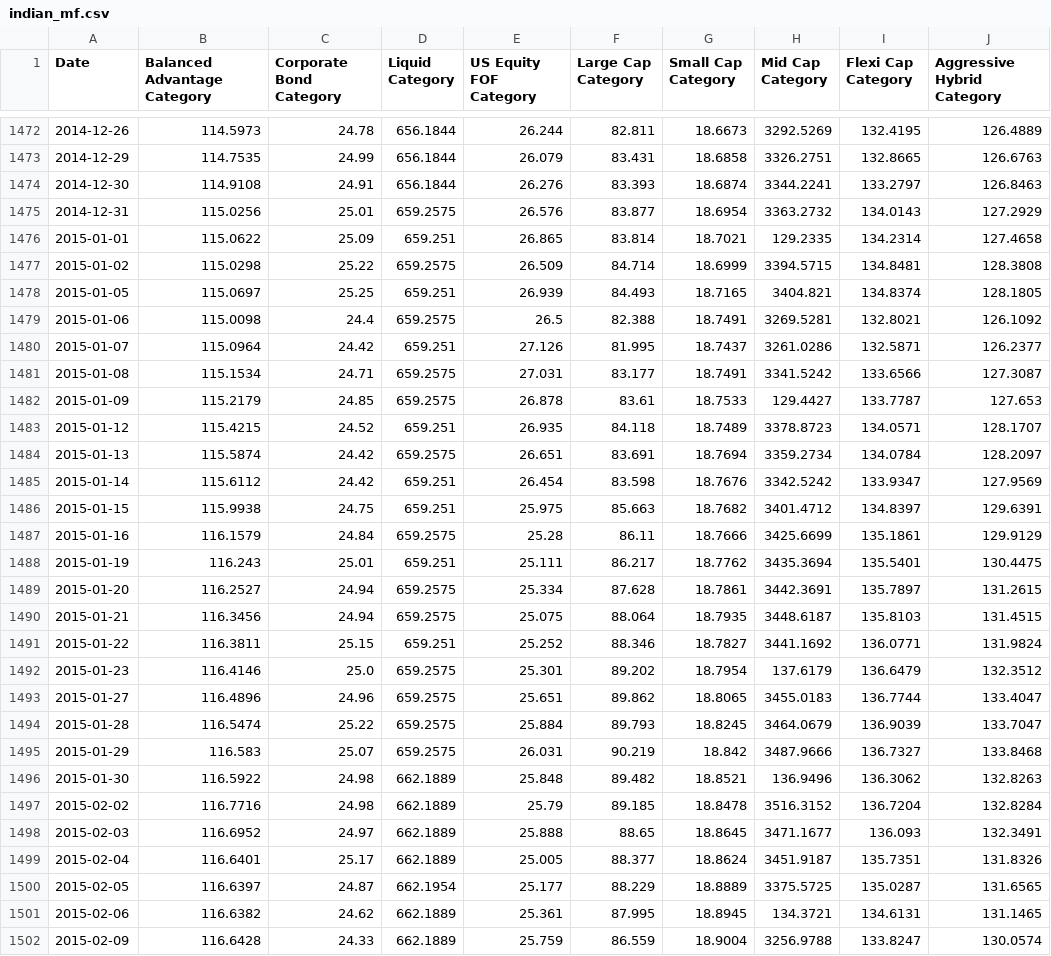
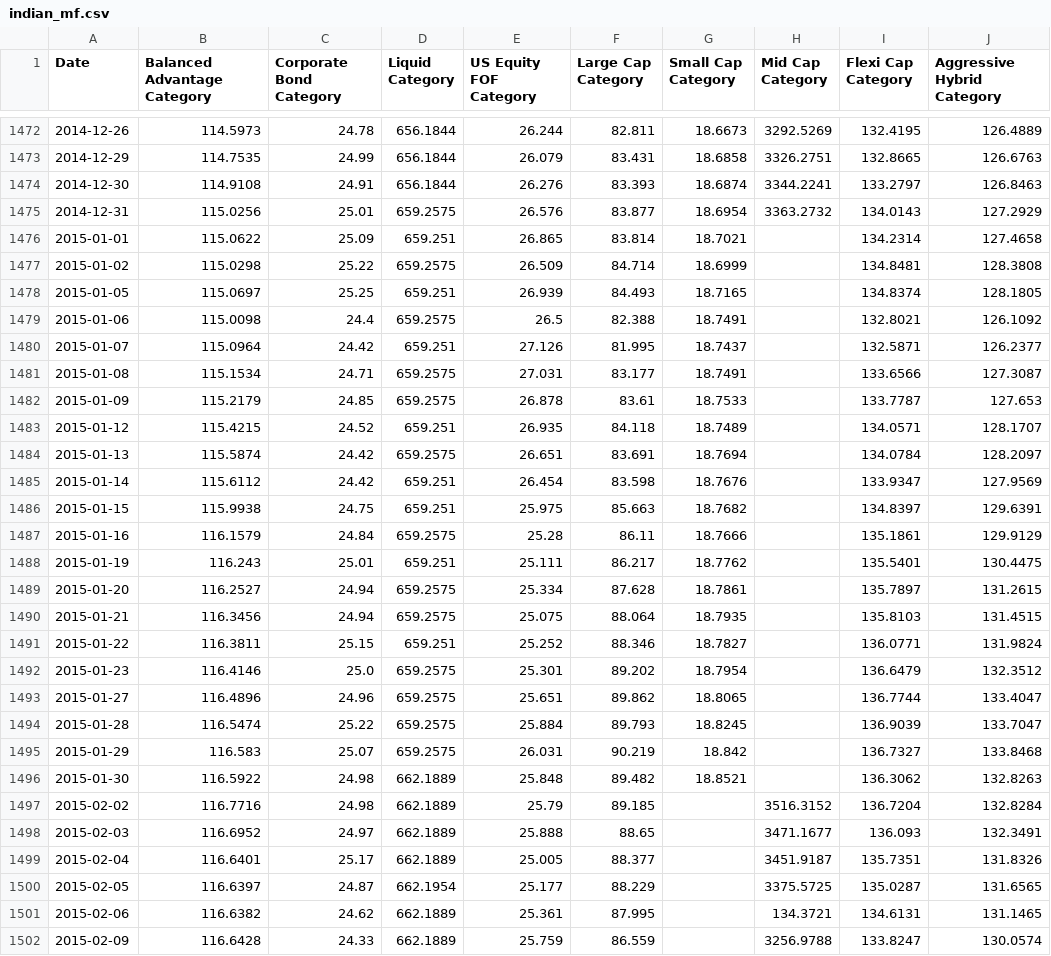
Before and after one commit to tanvigandhi1008/scripbox-seasonality-dashboard, a CSV file: data/raw/indian_mf.csv, drawn as a sheet; only a part is shown, gaps mark what is left out; the diff covers the shown part only.

```diff
--- a/data/raw/indian_mf.csv
+++ b/data/raw/indian_mf.csv
@@ -1475,28 +1475,28 @@ Date,Balanced Advantage Category,Corporate Bond Category,Liquid Category,US Equi
 2014-12-31,115.0256,25.01,659.2575,26.576,83.877,18.6954,3363.2732,134.0143,127.2929
-2015-01-01,115.0622,25.09,659.251,26.865,83.814,18.7021,129.2335,134.2314,127.4658
-2015-01-02,115.0298,25.22,659.2575,26.509,84.714,18.6999,3394.5715,134.8481,128.3808
-2015-01-05,115.0697,25.25,659.251,26.939,84.493,18.7165,3404.821,134.8374,128.1805
-2015-01-06,115.0098,24.4,659.2575,26.5,82.388,18.7491,3269.5281,132.8021,126.1092
-2015-01-07,115.0964,24.42,659.251,27.126,81.995,18.7437,3261.0286,132.5871,126.2377
-2015-01-08,115.1534,24.71,659.2575,27.031,83.177,18.7491,3341.5242,133.6566,127.3087
-2015-01-09,115.2179,24.85,659.2575,26.878,83.61,18.7533,129.4427,133.7787,127.653
-2015-01-12,115.4215,24.52,659.251,26.935,84.118,18.7489,3378.8723,134.0571,128.1707
-2015-01-13,115.5874,24.42,659.2575,26.651,83.691,18.7694,3359.2734,134.0784,128.2097
-2015-01-14,115.6112,24.42,659.251,26.454,83.598,18.7676,3342.5242,133.9347,127.9569
-2015-01-15,115.9938,24.75,659.251,25.975,85.663,18.7682,3401.4712,134.8397,129.6391
-2015-01-16,116.1579,24.84,659.2575,25.28,86.11,18.7666,3425.6699,135.1861,129.9129
-2015-01-19,116.243,25.01,659.251,25.111,86.217,18.7762,3435.3694,135.5401,130.4475
-2015-01-20,116.2527,24.94,659.2575,25.334,87.628,18.7861,3442.3691,135.7897,131.2615
-2015-01-21,116.3456,24.94,659.2575,25.075,88.064,18.7935,3448.6187,135.8103,131.4515
-2015-01-22,116.3811,25.15,659.251,25.252,88.346,18.7827,3441.1692,136.0771,131.9824
-2015-01-23,116.4146,25.0,659.2575,25.301,89.202,18.7954,137.6179,136.6479,132.3512
-2015-01-27,116.4896,24.96,659.2575,25.651,89.862,18.8065,3455.0183,136.7744,133.4047
-2015-01-28,116.5474,25.22,659.2575,25.884,89.793,18.8245,3464.0679,136.9039,133.7047
-2015-01-29,116.583,25.07,659.2575,26.031,90.219,18.842,3487.9666,136.7327,133.8468
-2015-01-30,116.5922,24.98,662.1889,25.848,89.482,18.8521,136.9496,136.3062,132.8263
-2015-02-02,116.7716,24.98,662.1889,25.79,89.185,18.8478,3516.3152,136.7204,132.8284
-2015-02-03,116.6952,24.97,662.1889,25.888,88.65,18.8645,3471.1677,136.093,132.3491
-2015-02-04,116.6401,25.17,662.1889,25.005,88.377,18.8624,3451.9187,135.7351,131.8326
-2015-02-05,116.6397,24.87,662.1954,25.177,88.229,18.8889,3375.5725,135.0287,131.6565
-2015-02-06,116.6382,24.62,662.1889,25.361,87.995,18.8945,134.3721,134.6131,131.1465
-2015-02-09,116.6428,24.33,662.1889,25.759,86.559,18.9004,3256.9788,133.8247,130.0574
+2015-01-01,115.0622,25.09,659.251,26.865,83.814,18.7021,,134.2314,127.4658
+2015-01-02,115.0298,25.22,659.2575,26.509,84.714,18.6999,,134.8481,128.3808
+2015-01-05,115.0697,25.25,659.251,26.939,84.493,18.7165,,134.8374,128.1805
+2015-01-06,115.0098,24.4,659.2575,26.5,82.388,18.7491,,132.8021,126.1092
+2015-01-07,115.0964,24.42,659.251,27.126,81.995,18.7437,,132.5871,126.2377
+2015-01-08,115.1534,24.71,659.2575,27.031,83.177,18.7491,,133.6566,127.3087
+2015-01-09,115.2179,24.85,659.2575,26.878,83.61,18.7533,,133.7787,127.653
+2015-01-12,115.4215,24.52,659.251,26.935,84.118,18.7489,,134.0571,128.1707
+2015-01-13,115.5874,24.42,659.2575,26.651,83.691,18.7694,,134.0784,128.2097
+2015-01-14,115.6112,24.42,659.251,26.454,83.598,18.7676,,133.9347,127.9569
+2015-01-15,115.9938,24.75,659.251,25.975,85.663,18.7682,,134.8397,129.6391
+2015-01-16,116.1579,24.84,659.2575,25.28,86.11,18.7666,,135.1861,129.9129
+2015-01-19,116.243,25.01,659.251,25.111,86.217,18.7762,,135.5401,130.4475
+2015-01-20,116.2527,24.94,659.2575,25.334,87.628,18.7861,,135.7897,131.2615
+2015-01-21,116.3456,24.94,659.2575,25.075,88.064,18.7935,,135.8103,131.4515
+2015-01-22,116.3811,25.15,659.251,25.252,88.346,18.7827,,136.0771,131.9824
+2015-01-23,116.4146,25.0,659.2575,25.301,89.202,18.7954,,136.6479,132.3512
+2015-01-27,116.4896,24.96,659.2575,25.651,89.862,18.8065,,136.7744,133.4047
+2015-01-28,116.5474,25.22,659.2575,25.884,89.793,18.8245,,136.9039,133.7047
+2015-01-29,116.583,25.07,659.2575,26.031,90.219,18.842,,136.7327,133.8468
+2015-01-30,116.5922,24.98,662.1889,25.848,89.482,18.8521,,136.3062,132.8263
+2015-02-02,116.7716,24.98,662.1889,25.79,89.185,,3516.3152,136.7204,132.8284
+2015-02-03,116.6952,24.97,662.1889,25.888,88.65,,3471.1677,136.093,132.3491
+2015-02-04,116.6401,25.17,662.1889,25.005,88.377,,3451.9187,135.7351,131.8326
+2015-02-05,116.6397,24.87,662.1954,25.177,88.229,,3375.5725,135.0287,131.6565
+2015-02-06,116.6382,24.62,662.1889,25.361,87.995,,134.3721,134.6131,131.1465
+2015-02-09,116.6428,24.33,662.1889,25.759,86.559,,3256.9788,133.8247,130.0574
```
Also changed, not shown: 138 edited cells elsewhere in this file, data/metadata.csv, data/processed/monthly_returns.csv, 3 other files.
